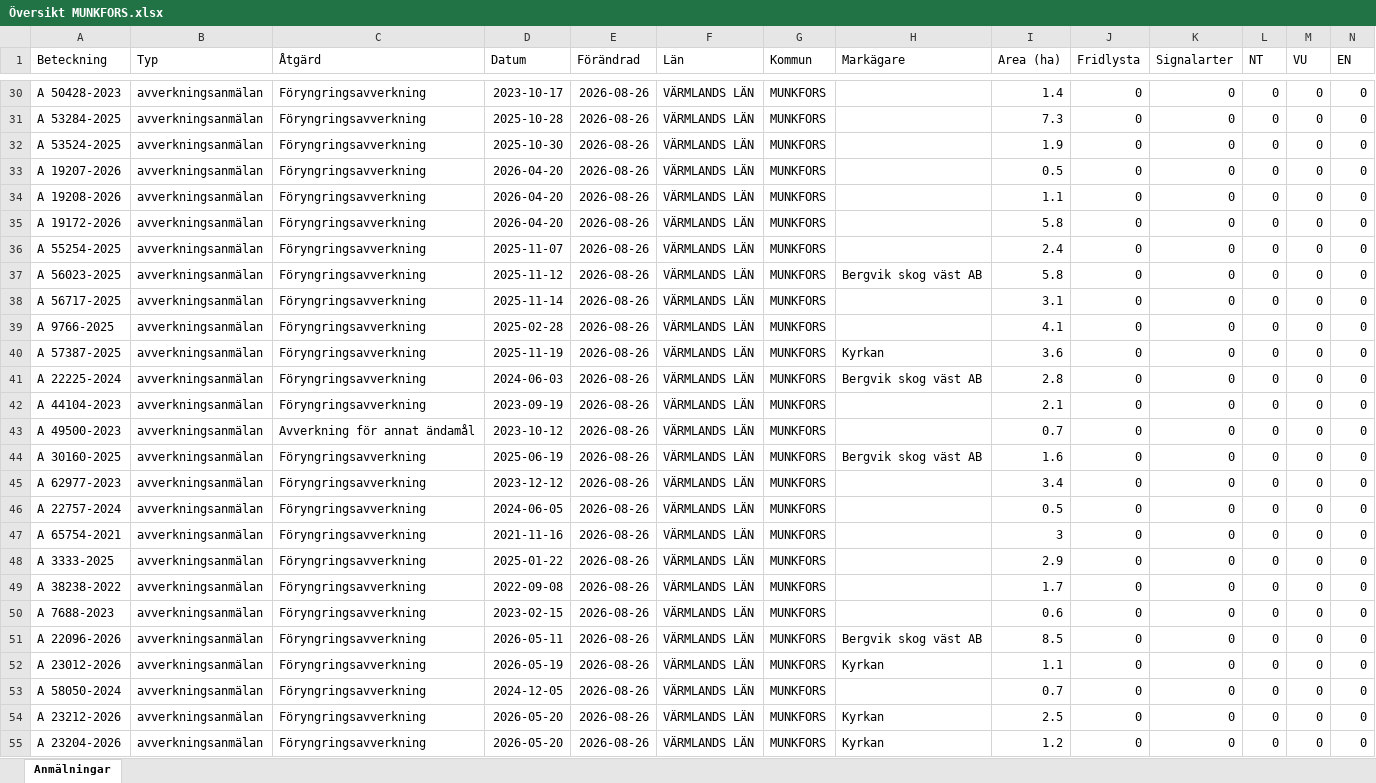
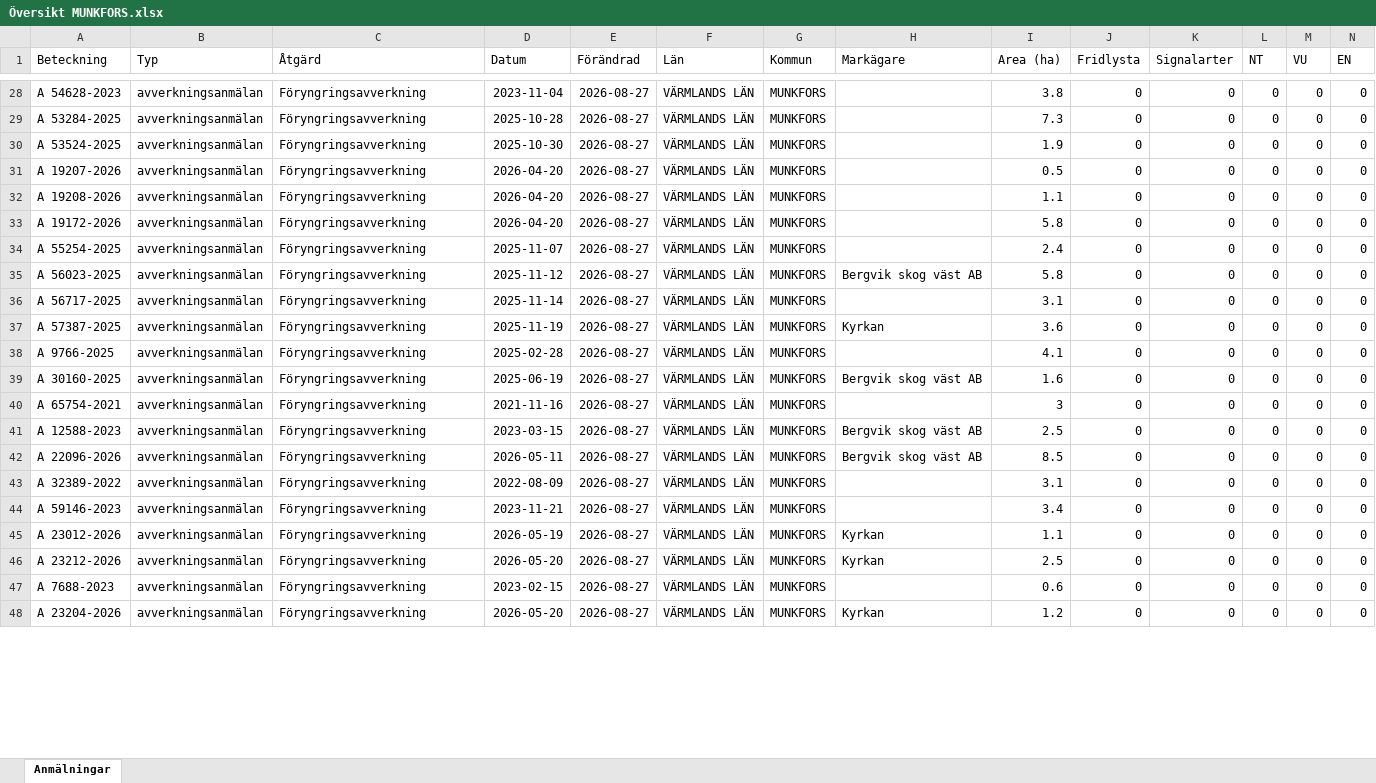
Before and after one commit to klasma/Logging_1762, an Excel workbook: Översikt MUNKFORS.xlsx, sheet Anmälningar, drawn as a sheet; only a part is shown, gaps mark what is left out; values as stored, in another font and other column widths than the file's, no borders; removed rows and columns are numbered as before the commit, all else as after; rows hold the shown columns only; the diff covers the shown part only; the diff names each change by its address in the sheet, - before the commit and + after, or states it on an @@ line.

```diff
--- a/Översikt MUNKFORS.xlsx (sheet Anmälningar)
+++ b/Översikt MUNKFORS.xlsx (sheet Anmälningar)
-A28 (Beteckning): A 50428-2023
+A28 (Beteckning): A 54628-2023
-D28 (Datum): 2023-10-17
+D28 (Datum): 2023-11-04
-E28:E36 (Förändrad): 2026-08-26
+E28:E36 (Förändrad): 2026-08-27
-I28 (Area (ha)): 1.4
+I28 (Area (ha)): 3.8
-row 39: A 9766-2025 | avverkningsanmälan | Föryngringsavverkning | 2025-02-28 | 2026-08-26 | VÄRMLANDS LÄN | MUNKFORS |  | 4.1 | 0 | 0 | 0 | 0 | 0
-E37 (Förändrad): 2026-08-26
+E37 (Förändrad): 2026-08-27
-row 41: A 22225-2024 | avverkningsanmälan | Föryngringsavverkning | 2024-06-03 | 2026-08-26 | VÄRMLANDS LÄN | MUNKFORS | Bergvik skog väst AB | 2.8 | 0 | 0 | 0 | 0 | 0
-A38 (Beteckning): A 44104-2023
+A38 (Beteckning): A 9766-2025
-D38 (Datum): 2023-09-19
+D38 (Datum): 2025-02-28
-E38 (Förändrad): 2026-08-26
+E38 (Förändrad): 2026-08-27
-I38 (Area (ha)): 2.1
+I38 (Area (ha)): 4.1
-row 43: A 49500-2023 | avverkningsanmälan | Avverkning för annat ändamål | 2023-10-12 | 2026-08-26 | VÄRMLANDS LÄN | MUNKFORS |  | 0.7 | 0 | 0 | 0 | 0 | 0
-E39 (Förändrad): 2026-08-26
+E39 (Förändrad): 2026-08-27
-row 45: A 62977-2023 | avverkningsanmälan | Föryngringsavverkning | 2023-12-12 | 2026-08-26 | VÄRMLANDS LÄN | MUNKFORS |  | 3.4 | 0 | 0 | 0 | 0 | 0
-row 46: A 22757-2024 | avverkningsanmälan | Föryngringsavverkning | 2024-06-05 | 2026-08-26 | VÄRMLANDS LÄN | MUNKFORS |  | 0.5 | 0 | 0 | 0 | 0 | 0
-E40 (Förändrad): 2026-08-26
+E40 (Förändrad): 2026-08-27
-row 48: A 3333-2025 | avverkningsanmälan | Föryngringsavverkning | 2025-01-22 | 2026-08-26 | VÄRMLANDS LÄN | MUNKFORS |  | 2.9 | 0 | 0 | 0 | 0 | 0
-row 49: A 38238-2022 | avverkningsanmälan | Föryngringsavverkning | 2022-09-08 | 2026-08-26 | VÄRMLANDS LÄN | MUNKFORS |  | 1.7 | 0 | 0 | 0 | 0 | 0
-A41 (Beteckning): A 7688-2023
+A41 (Beteckning): A 12588-2023
-D41 (Datum): 2023-02-15
+D41 (Datum): 2023-03-15
-E41:E42 (Förändrad): 2026-08-26
+E41:E42 (Förändrad): 2026-08-27
-H41 (Markägare): (empty)
+H41 (Markägare): Bergvik skog väst AB
-I41 (Area (ha)): 0.6
+I41 (Area (ha)): 2.5
+row 43: A 32389-2022 | avverkningsanmälan | Föryngringsavverkning | 2022-08-09 | 2026-08-27 | VÄRMLANDS LÄN | MUNKFORS |  | 3.1 | 0 | 0 | 0 | 0 | 0
+row 44: A 59146-2023 | avverkningsanmälan | Föryngringsavverkning | 2023-11-21 | 2026-08-27 | VÄRMLANDS LÄN | MUNKFORS |  | 3.4 | 0 | 0 | 0 | 0 | 0
-E45 (Förändrad): 2026-08-26
+E45 (Förändrad): 2026-08-27
-row 53: A 58050-2024 | avverkningsanmälan | Föryngringsavverkning | 2024-12-05 | 2026-08-26 | VÄRMLANDS LÄN | MUNKFORS |  | 0.7 | 0 | 0 | 0 | 0 | 0
-E46 (Förändrad): 2026-08-26
+E46 (Förändrad): 2026-08-27
+row 47: A 7688-2023 | avverkningsanmälan | Föryngringsavverkning | 2023-02-15 | 2026-08-27 | VÄRMLANDS LÄN | MUNKFORS |  | 0.6 | 0 | 0 | 0 | 0 | 0
-E48 (Förändrad): 2026-08-26
+E48 (Förändrad): 2026-08-27
```
Also changed, not shown: 21 added rows, 16 removed rows and 111 edited cells elsewhere in this sheet, artfynd/A 34758-2026 artfynd.xlsx, artfynd/A 44111-2023 artfynd.xlsx, 14 other files.
